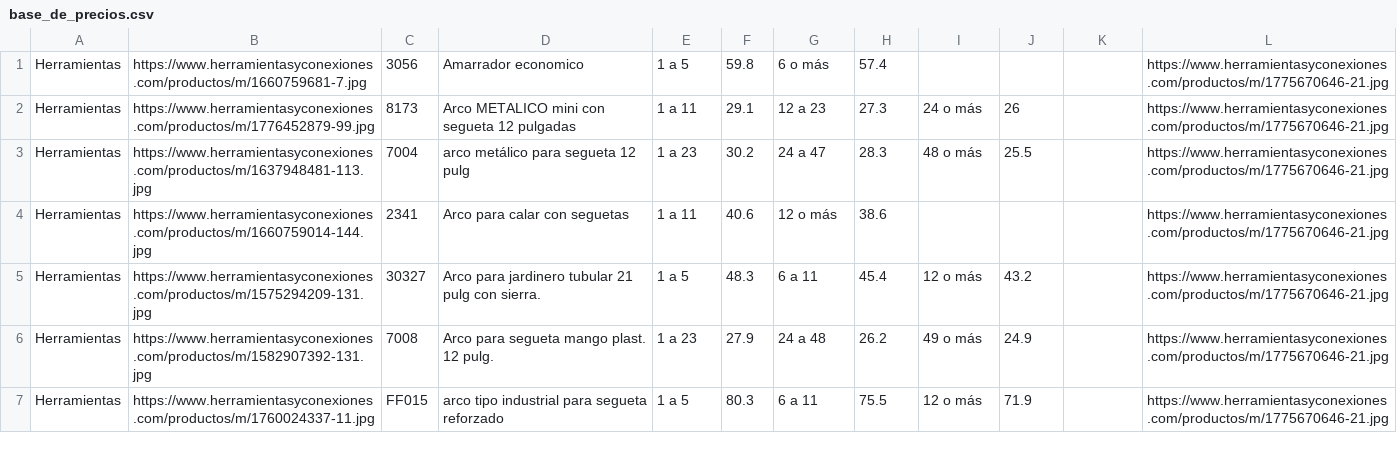
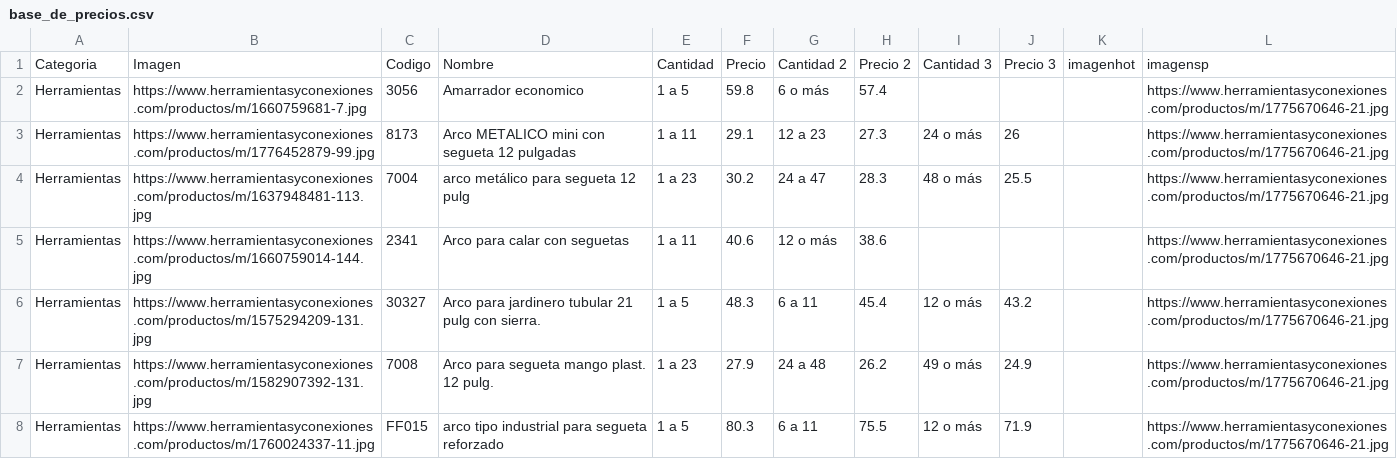
Before and after one commit to herramientasyconexiones-star/CATALOGO-HERCON, a CSV file: base_de_precios.csv, drawn as a sheet; only a part is shown; the diff names each change by its address in the sheet, - before the commit and + after, or states it on an @@ line.

Commit message:
Update base_de_precios.csv

```diff
--- a/base_de_precios.csv
+++ b/base_de_precios.csv
+row 1: Categoria | Imagen | Codigo | Nombre | Cantidad | Precio | Cantidad 2 | Precio 2 | Cantidad 3 | Precio 3 | imagenhot | imagensp
```
